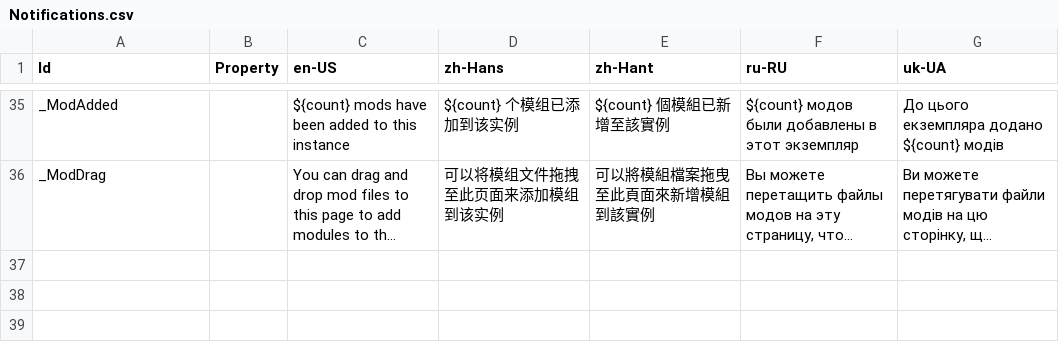
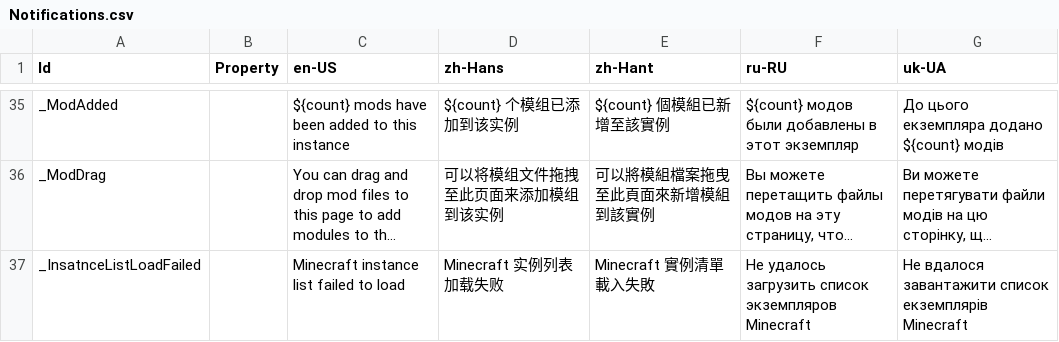
Before and after one commit to Xcube-Studio/FluentLauncher.Infra.Localization, a CSV file: Views/Notifications.csv, drawn as a sheet; only a part is shown, gaps mark what is left out; long unchanged cells end in …; the diff names each change by its address in the sheet, - before the commit and + after, or states it on an @@ line.

Commit message:
Add Translations 2025/5/16

```diff
--- a/Views/Notifications.csv
+++ b/Views/Notifications.csv
+row 37: _InsatnceListLoadFailed |  | Minecraft instance list failed to load | Minecraft 实例列表加载失败 | Minecraft 實例清單載入失敗 | Не удалось загрузить список экземпляров Minecraft | Не вдалося завантажити список екземплярів Minecraft
```
